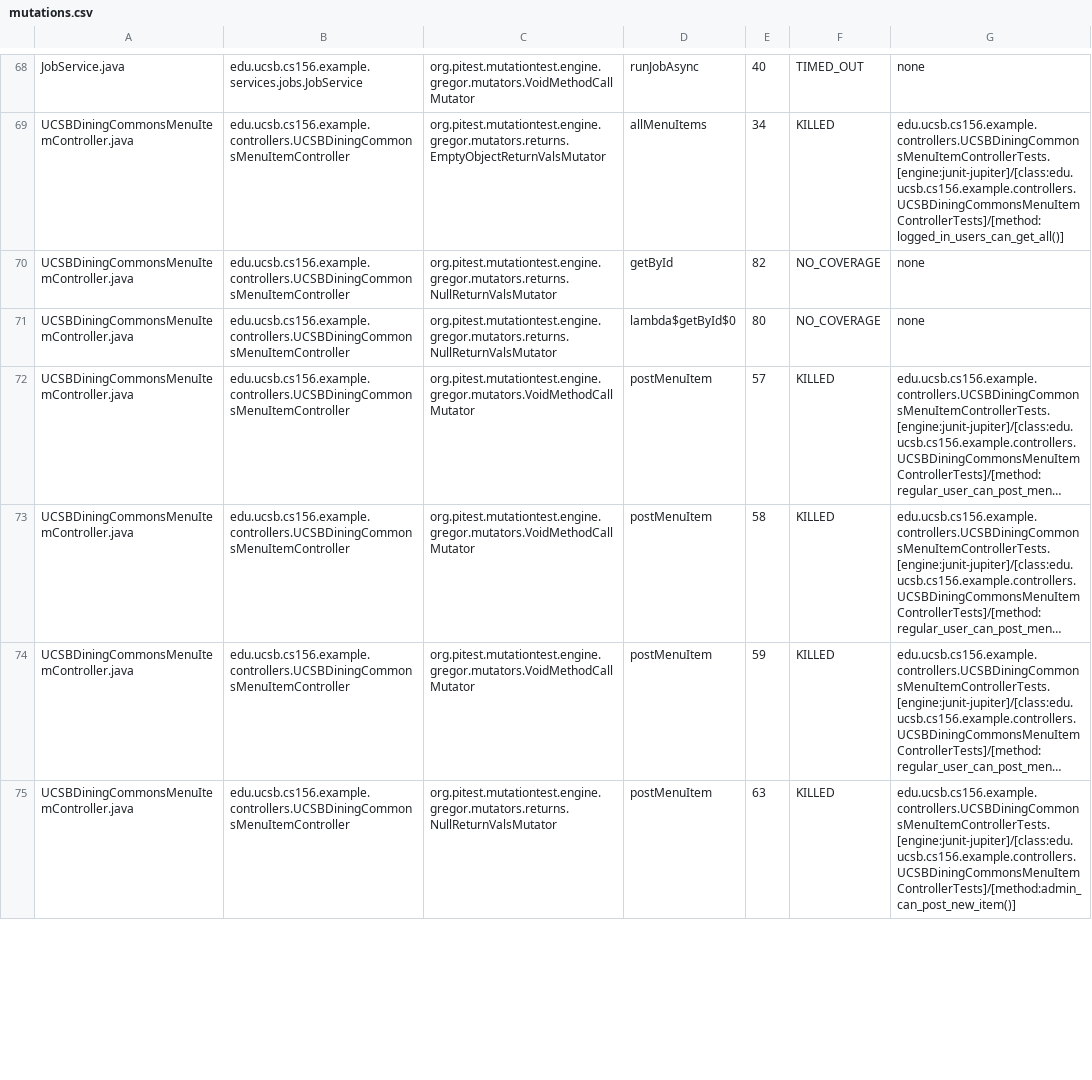
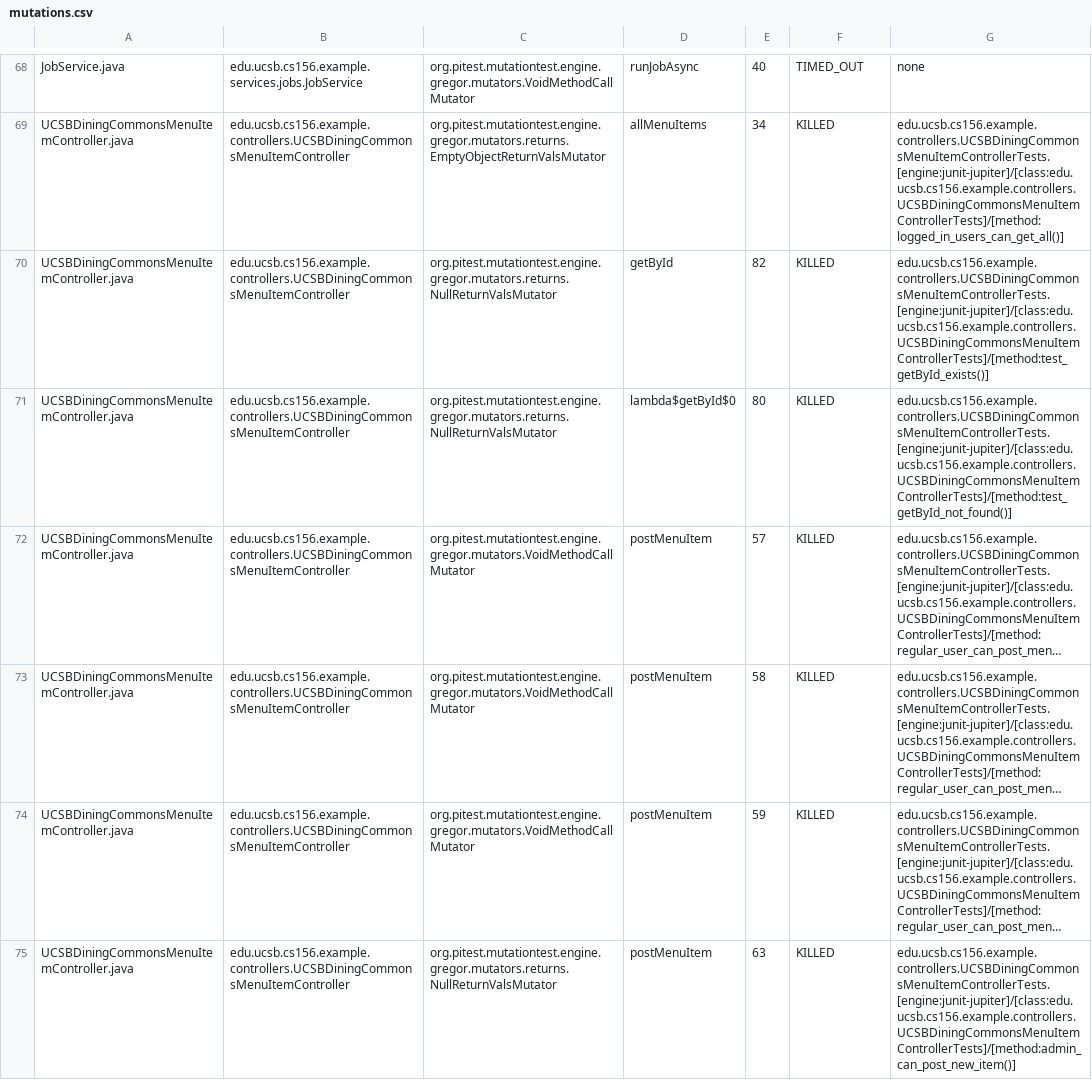
Before and after one commit to ucsb-cs156-f25/team01-f25-06, a CSV file: prs/52/pitest/mutations.csv, drawn as a sheet; only a part is shown, gaps mark what is left out; long unchanged cells end in …; the diff covers the shown part only; the diff names each change by its address in the sheet, - before the commit and + after, or states it on an @@ line.

Commit message:
Deploying to gh-pages from @ ucsb-cs156-f25/team01-f25-06@5192d3c1f5f0cd09d683b7aaf855b098124b1768 🚀

```diff
--- a/prs/52/pitest/mutations.csv
+++ b/prs/52/pitest/mutations.csv
-F70:F71: NO_COVERAGE
+F70:F71: KILLED
-G70: none
+G70: edu.ucsb.cs156.example.controllers.UCSBDiningCommonsMenuItemControllerTests.[engine:junit-jupiter]/[class:edu.ucsb.cs156.example.controllers.UCSBDiningCommonsMenuItemControllerTests]/[method:test_getById_exists()]
-G71: none
+G71: edu.ucsb.cs156.example.controllers.UCSBDiningCommonsMenuItemControllerTests.[engine:junit-jupiter]/[class:edu.ucsb.cs156.example.controllers.UCSBDiningCommonsMenuItemControllerTests]/[method:test_getById_not_found()]
```
Also changed, not shown: 7 edited cells elsewhere in this file, 19 other files.
